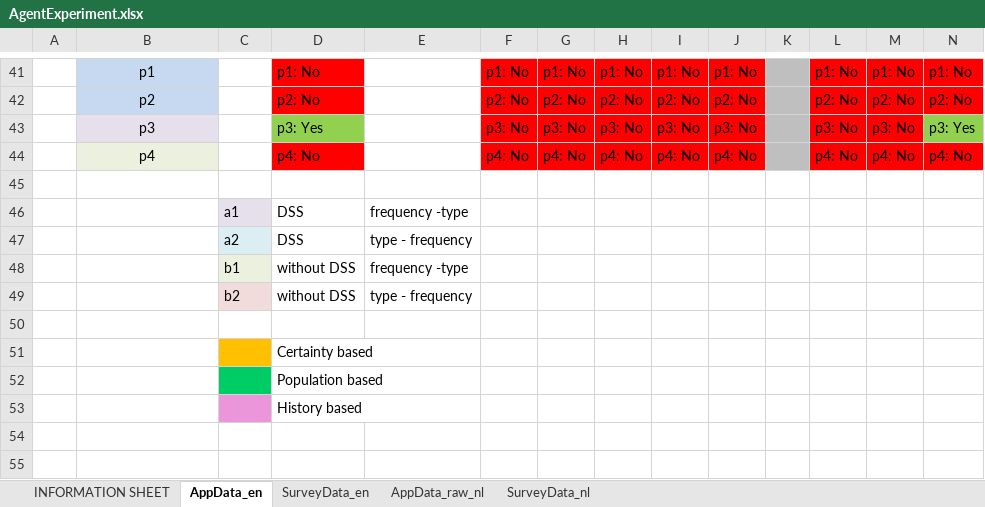
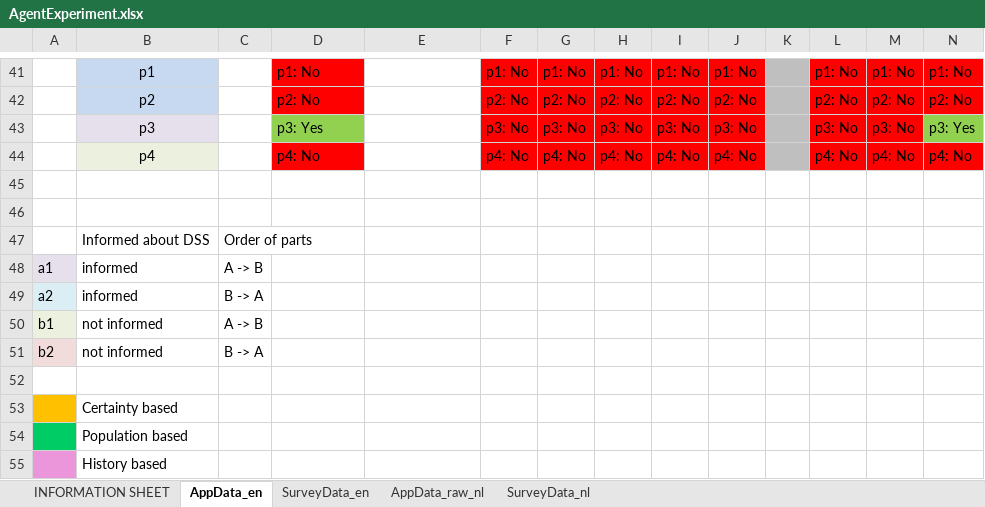
Before and after one commit to Hann-v0/ReflectionMachine, an Excel workbook: AgentExperiment.xlsx, sheet AppData_en, drawn as a sheet; only a part is shown, gaps mark what is left out; values as stored, in another font and other column widths than the file's, no borders; removed rows and columns are numbered as before the commit, all else as after; rows hold the shown columns only; the diff names each change by its address in the sheet, - before the commit and + after, or states it on an @@ line.

```diff
--- a/AgentExperiment.xlsx (sheet AppData_en)
+++ b/AgentExperiment.xlsx (sheet AppData_en)
-row 46:  |  | a1 | DSS | frequency -type
-row 47:  |  | a2 | DSS | type - frequency
-row 48:  |  | b1 | without DSS | frequency -type
-row 49:  |  | b2 | without DSS | type - frequency
-row 51:  |  |  | Certainty based
-row 52:  |  |  | Population based
+row 47:  | Informed about DSS | Order of parts
+row 48: a1 | informed | A -> B
+row 49: a2 | informed | B -> A
+row 50: b1 | not informed | A -> B
+row 51: b2 | not informed | B -> A
-C52 fill: #EB95DB
+C52 fill: none
-D52: History based
+D52: (empty)
+row 53:  | Certainty based
+row 54:  | Population based
+row 55:  | History based
```
Also changed, not shown: StudentExperiment.xlsx, 16 other files.
